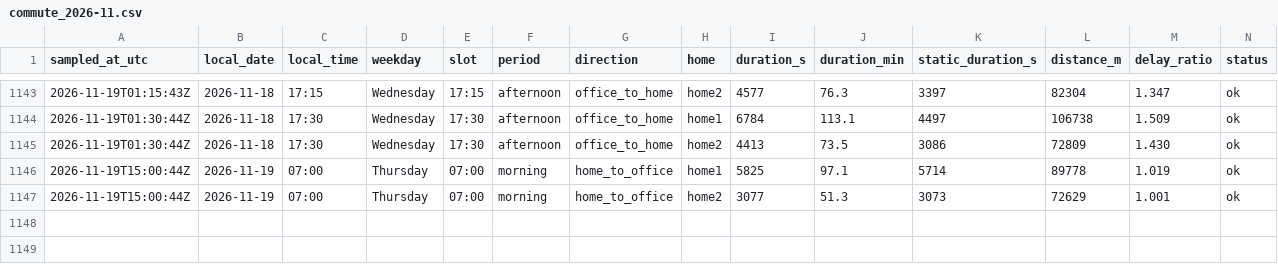
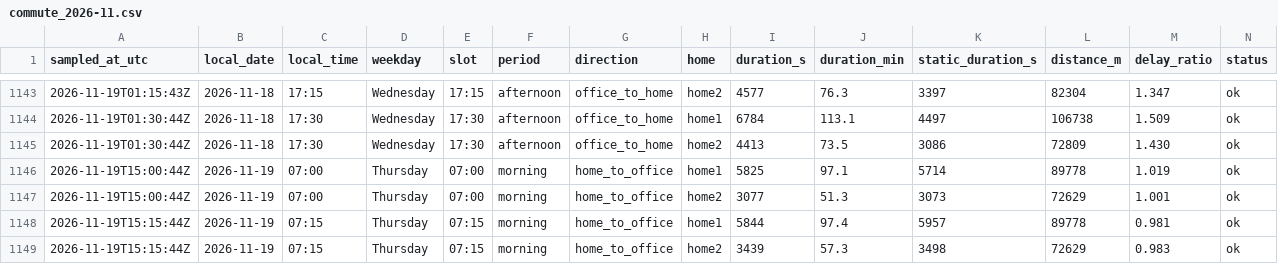
Before and after one commit to sesenht/commute-tracker, a CSV file: data/commute_2026-11.csv, drawn as a sheet; only a part is shown, gaps mark what is left out; rows hold the shown columns only; the diff names each change by its address in the sheet, - before the commit and + after, or states it on an @@ line.

Commit message:
log: 2026-11-19T15:15Z sample

```diff
--- a/data/commute_2026-11.csv
+++ b/data/commute_2026-11.csv
+row 1148: 2026-11-19T15:15:44Z | 2026-11-19 | 07:15 | Thursday | 07:15 | morning | home_to_office | home1 | 5844 | 97.4 | 5957 | 89778 | 0.981 | ok
+row 1149: 2026-11-19T15:15:44Z | 2026-11-19 | 07:15 | Thursday | 07:15 | morning | home_to_office | home2 | 3439 | 57.3 | 3498 | 72629 | 0.983 | ok
```
Also changed, not shown: 2 other files.
